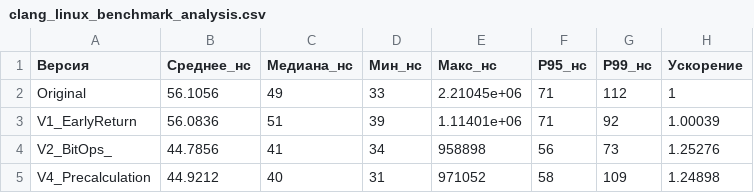
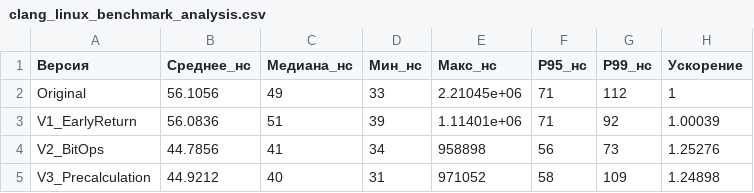
Before and after one commit to laBobberto/ConvertData, a CSV file: clang_linux_benchmark_analysis.csv, drawn as a sheet; only a part is shown; the diff names each change by its address in the sheet, - before the commit and + after, or states it on an @@ line.

```diff
--- a/clang_linux_benchmark_analysis.csv
+++ b/clang_linux_benchmark_analysis.csv
-A4 (Версия): V2_BitOps_
+A4 (Версия): V2_BitOps
-A5 (Версия): V4_Precalculation
+A5 (Версия): V3_Precalculation
```
Also changed, not shown: g++_linux_benchmark_analysis.csv, mingw_win_benchmark_analysis.csv, 7 other files.
